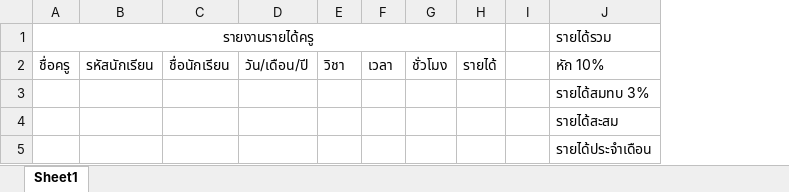
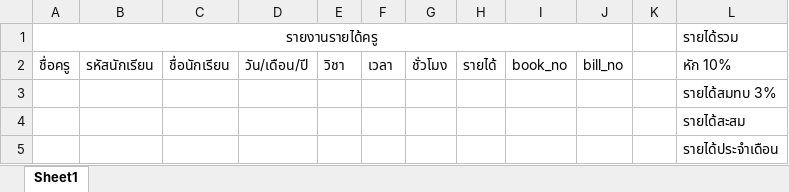
Before and after one commit to Markzuka/immath, an Excel workbook: Immath/users.xlsx, sheet Sheet1, drawn as a sheet; values as stored, in another font and other column widths than the file's, no borders; the diff names each change by its address in the sheet, - before the commit and + after, or states it on an @@ line.

```diff
--- a/Immath/users.xlsx (sheet Sheet1)
+++ b/Immath/users.xlsx (sheet Sheet1)
+column I, row 2: book_no
+column J, row 2: bill_no
```
Also changed, not shown: Immath/bin/Debug/reports/users.xlsx, Immath/bin/Debug/users.xlsx, 23 other files.
